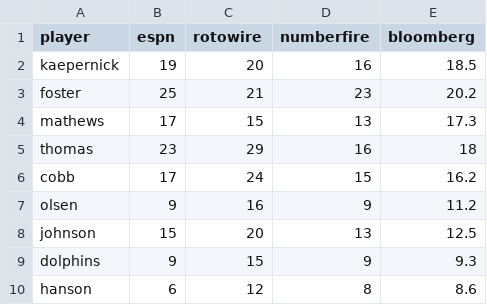
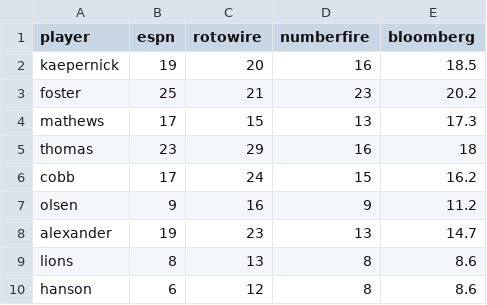
Before and after one commit to zacechola/fantasy-football-simulator, a CSV file: teams/me.csv, drawn as a sheet; removed rows and columns are numbered as before the commit, all else as after; the diff names each change by its address in the sheet, - before the commit and + after, or states it on an @@ line.

Commit message:
projections adjustment.

```diff
--- a/teams/me.csv
+++ b/teams/me.csv
-row 8: johnson | 15 | 20 | 13 | 12.5
-row 9: dolphins | 9 | 15 | 9 | 9.3
+row 8: alexander | 19 | 23 | 13 | 14.7
+row 9: lions | 8 | 13 | 8 | 8.6
```
